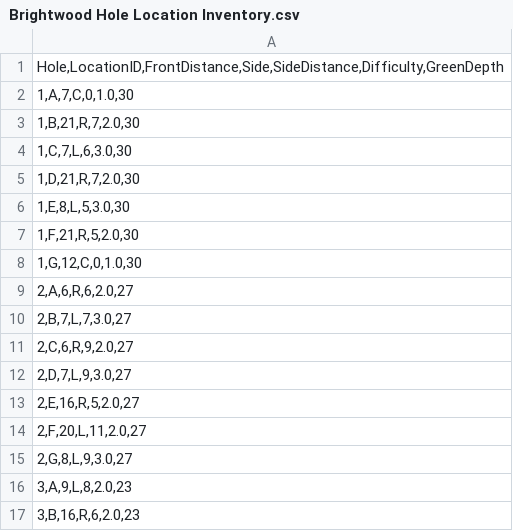
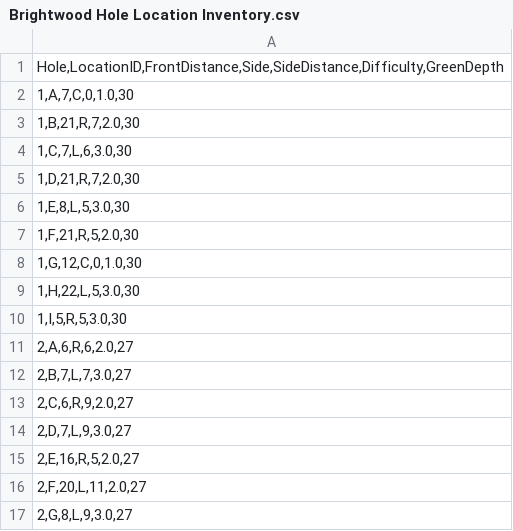
Before and after one commit to mikekmckenzie/Pinsheet-Creator-Tool, a CSV file: Brightwood Hole Location Inventory.csv, drawn as a sheet; only a part is shown; the shorter side is filled out with more unchanged rows; the diff names each change by its address in the sheet, - before the commit and + after, or states it on an @@ line.

Commit message:
Update Brightwood Hole Location Inventory.csv — 128 pin locations (Hole Location Inventory)

```diff
--- a/Brightwood Hole Location Inventory.csv
+++ b/Brightwood Hole Location Inventory.csv
+row 9: 1,H,22,L,5,3.0,30
+row 10: 1,I,5,R,5,3.0,30
```
